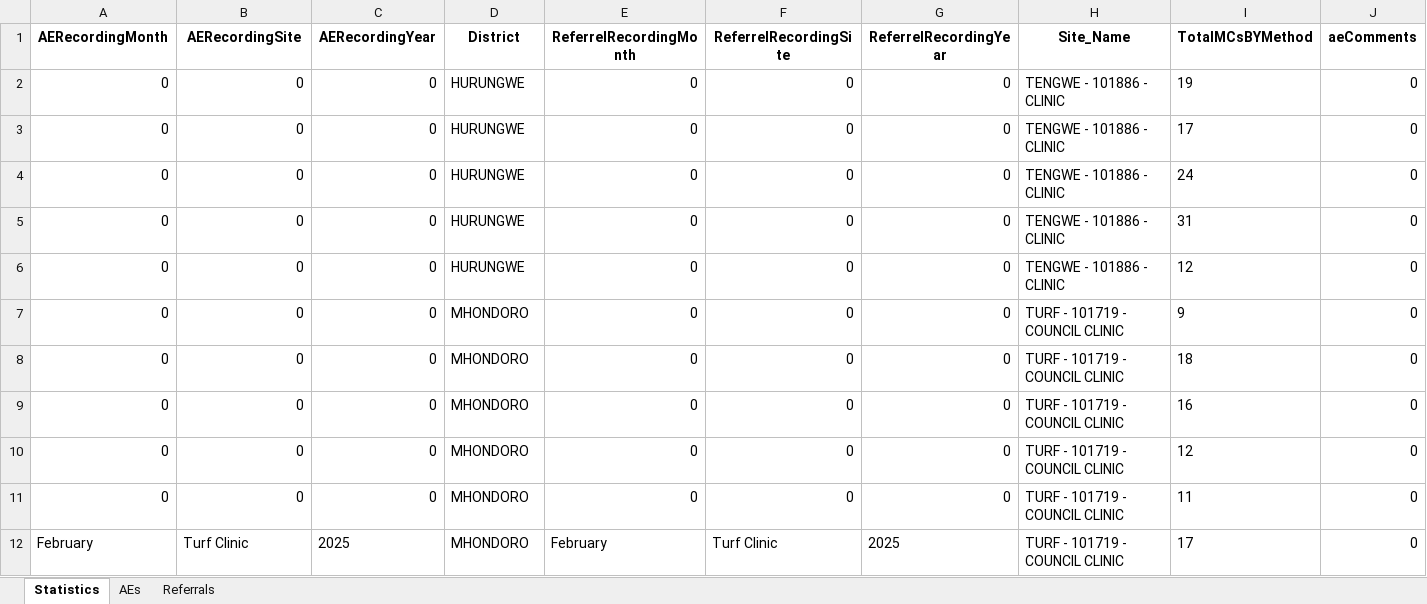
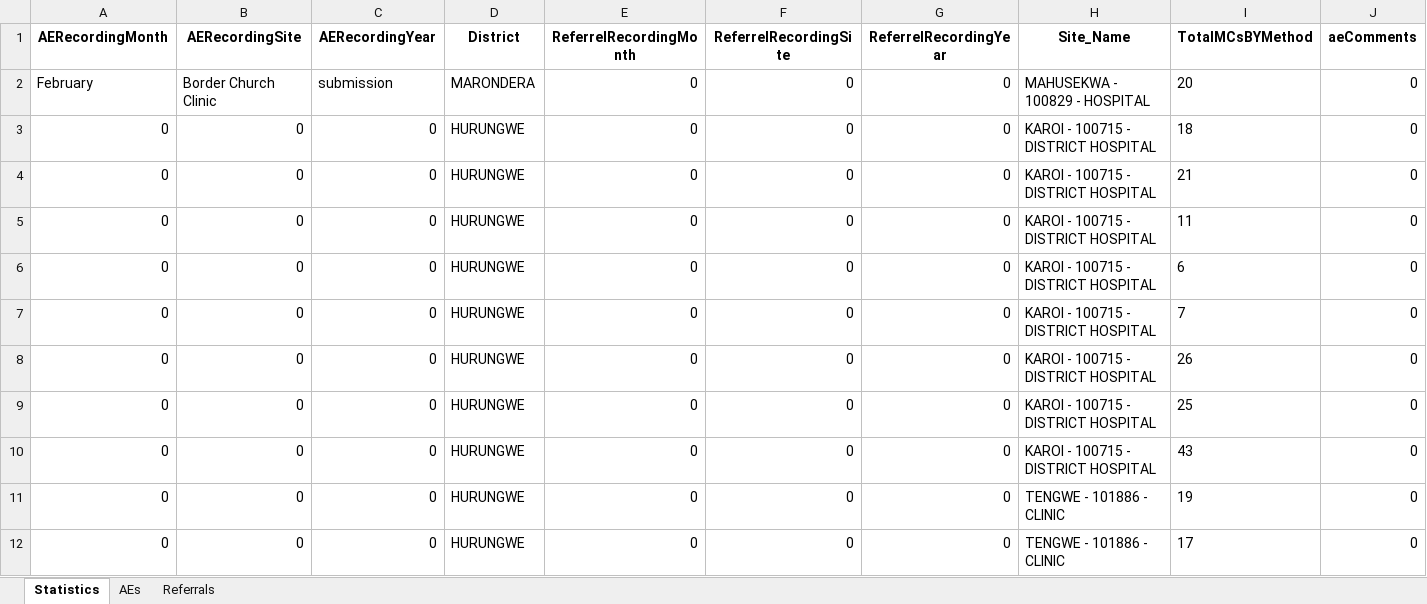
Before and after one commit to ashleymutenha/zazicProgrammaticReport, an Excel workbook: data.xlsx, sheet Statistics, drawn as a sheet; only a part is shown; the shorter side is filled out with more unchanged rows; values as stored, in another font and other column widths than the file's, no borders; rows hold the shown columns only; the diff names each change by its address in the sheet, - before the commit and + after, or states it on an @@ line.

```diff
--- a/data.xlsx (sheet Statistics)
+++ b/data.xlsx (sheet Statistics)
+row 2: February | Border Church Clinic | submission | MARONDERA | 0 | 0 | 0 | MAHUSEKWA - 100829 - HOSPITAL | 20 | 0
+row 3: 0 | 0 | 0 | HURUNGWE | 0 | 0 | 0 | KAROI - 100715 - DISTRICT HOSPITAL | 18 | 0
+row 4: 0 | 0 | 0 | HURUNGWE | 0 | 0 | 0 | KAROI - 100715 - DISTRICT HOSPITAL | 21 | 0
+row 5: 0 | 0 | 0 | HURUNGWE | 0 | 0 | 0 | KAROI - 100715 - DISTRICT HOSPITAL | 11 | 0
+row 6: 0 | 0 | 0 | HURUNGWE | 0 | 0 | 0 | KAROI - 100715 - DISTRICT HOSPITAL | 6 | 0
+row 7: 0 | 0 | 0 | HURUNGWE | 0 | 0 | 0 | KAROI - 100715 - DISTRICT HOSPITAL | 7 | 0
+row 8: 0 | 0 | 0 | HURUNGWE | 0 | 0 | 0 | KAROI - 100715 - DISTRICT HOSPITAL | 26 | 0
+row 9: 0 | 0 | 0 | HURUNGWE | 0 | 0 | 0 | KAROI - 100715 - DISTRICT HOSPITAL | 25 | 0
+row 10: 0 | 0 | 0 | HURUNGWE | 0 | 0 | 0 | KAROI - 100715 - DISTRICT HOSPITAL | 43 | 0
```
Also changed, not shown: sheet AEs, test.xlsx, 1 other file.
